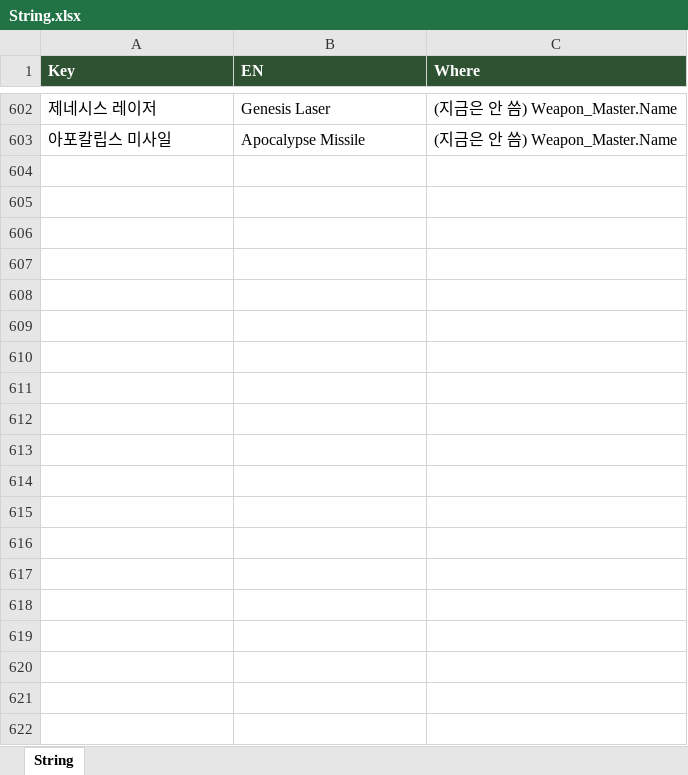
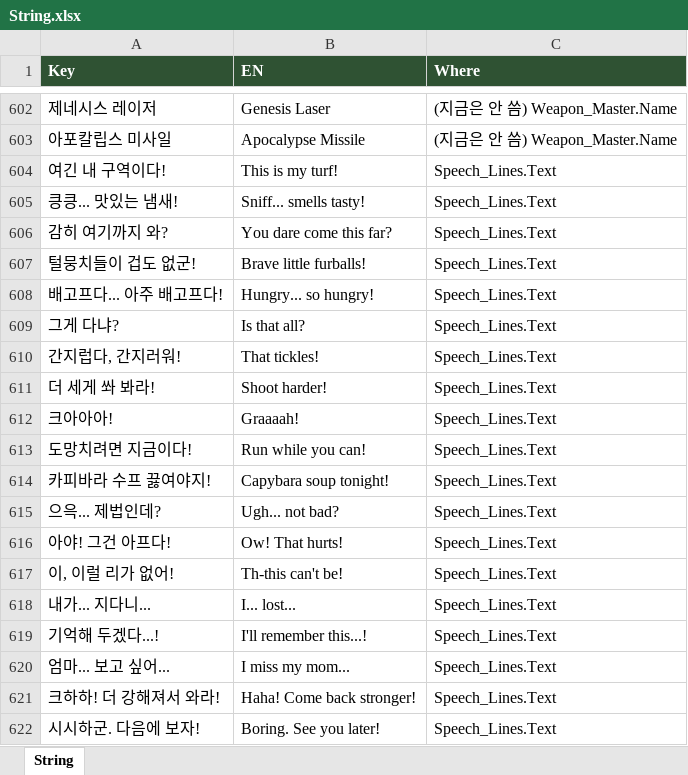
Before and after one commit to JeongJoongHee/KachiGun, an Excel workbook: Kachi_Gun/Table/String.xlsx, sheet String, drawn as a sheet; only a part is shown, gaps mark what is left out; values as stored, in another font and other column widths than the file's, no borders; the diff covers the shown part only; the diff names each change by its address in the sheet, - before the commit and + after, or states it on an @@ line.

```diff
--- a/Kachi_Gun/Table/String.xlsx (sheet String)
+++ b/Kachi_Gun/Table/String.xlsx (sheet String)
+row 604: 여긴 내 구역이다! | This is my turf! | Speech_Lines.Text
+row 605: 킁킁... 맛있는 냄새! | Sniff... smells tasty! | Speech_Lines.Text
+row 606: 감히 여기까지 와? | You dare come this far? | Speech_Lines.Text
+row 607: 털뭉치들이 겁도 없군! | Brave little furballs! | Speech_Lines.Text
+row 608: 배고프다... 아주 배고프다! | Hungry... so hungry! | Speech_Lines.Text
+row 609: 그게 다냐? | Is that all? | Speech_Lines.Text
+row 610: 간지럽다, 간지러워! | That tickles! | Speech_Lines.Text
+row 611: 더 세게 쏴 봐라! | Shoot harder! | Speech_Lines.Text
+row 612: 크아아아! | Graaaah! | Speech_Lines.Text
+row 613: 도망치려면 지금이다! | Run while you can! | Speech_Lines.Text
+row 614: 카피바라 수프 끓여야지! | Capybara soup tonight! | Speech_Lines.Text
+row 615: 으윽... 제법인데? | Ugh... not bad? | Speech_Lines.Text
+row 616: 아야! 그건 아프다! | Ow! That hurts! | Speech_Lines.Text
+row 617: 이, 이럴 리가 없어! | Th-this can't be! | Speech_Lines.Text
+row 618: 내가... 지다니... | I... lost... | Speech_Lines.Text
+row 619: 기억해 두겠다...! | I'll remember this...! | Speech_Lines.Text
+row 620: 엄마... 보고 싶어... | I miss my mom... | Speech_Lines.Text
+row 621: 크하하! 더 강해져서 와라! | Haha! Come back stronger! | Speech_Lines.Text
+row 622: 시시하군. 다음에 보자! | Boring. See you later! | Speech_Lines.Text
```
Also changed, not shown: 12 added rows elsewhere in this sheet, Kachi_Gun/Table/Config.xlsx, Kachi_Gun/Table/Speech.xlsx, 23 other files.
